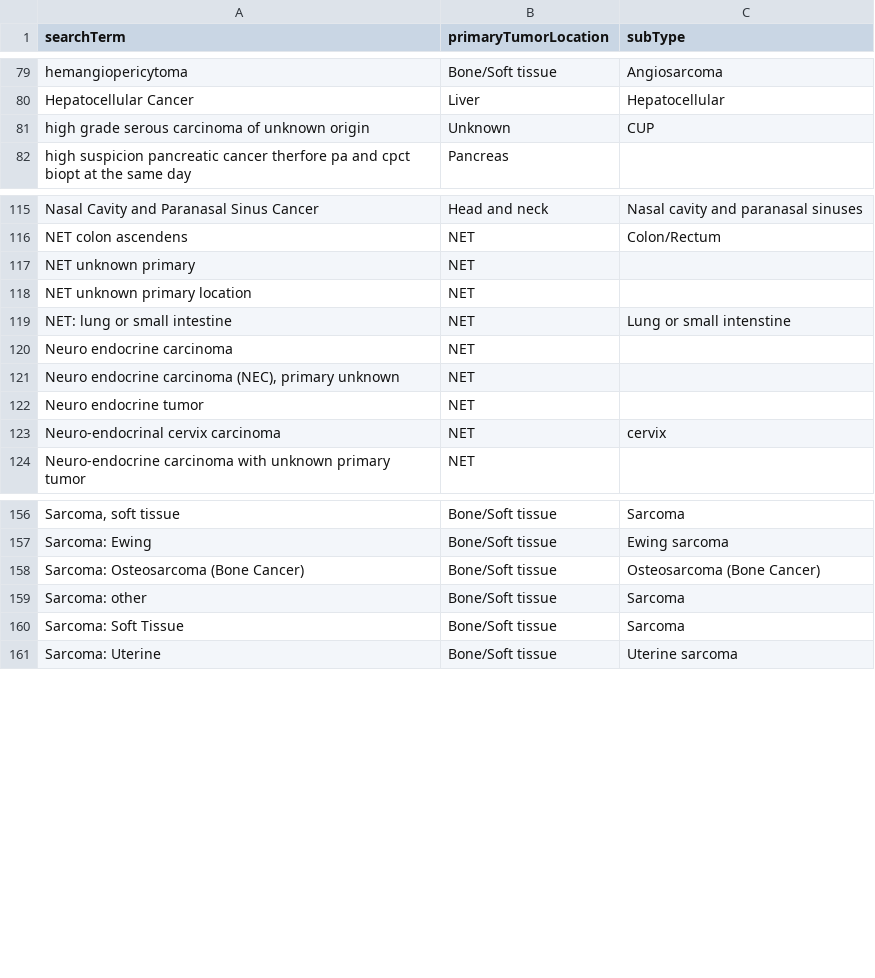
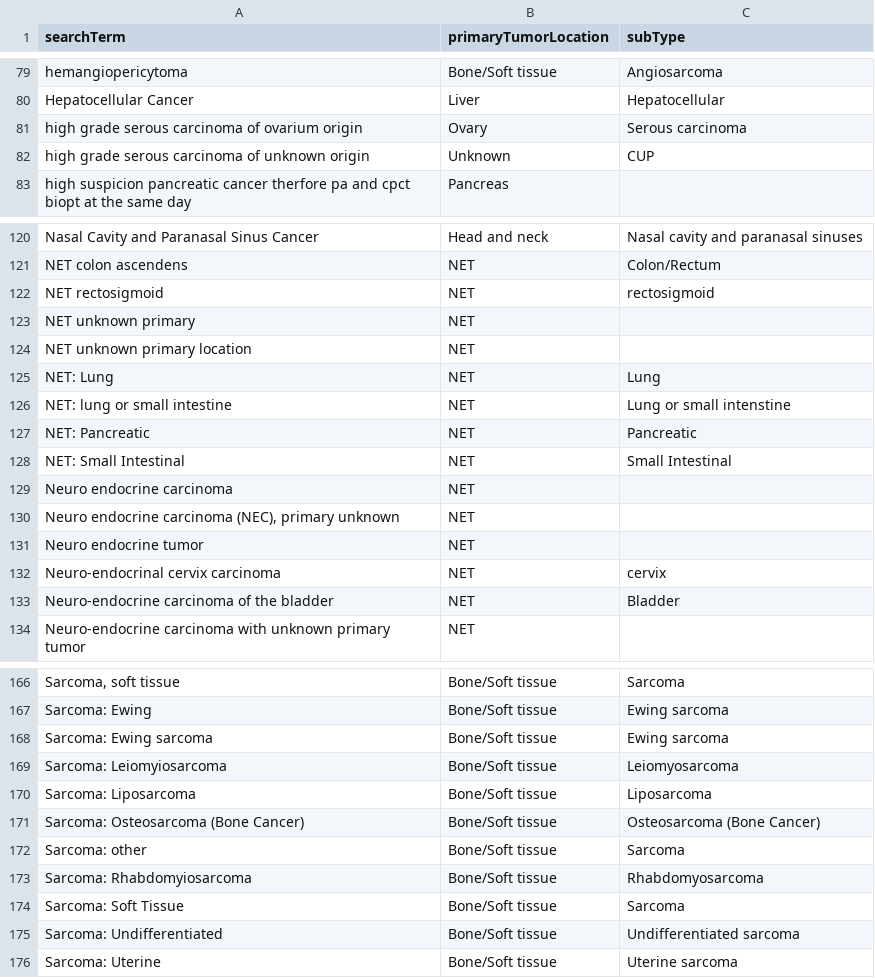
Before and after one commit to hartwigmedical/hmftools, a CSV file: patient-db/src/main/resources/tumor_location_mapping.csv, drawn as a sheet; only a part is shown, gaps mark what is left out; the diff covers the shown part only; the diff names each change by its address in the sheet, - before the commit and + after, or states it on an @@ line.

Commit message:
Update treatment mapping and tumor location mapping

```diff
--- a/patient-db/src/main/resources/tumor_location_mapping.csv
+++ b/patient-db/src/main/resources/tumor_location_mapping.csv
+row 81: high grade serous carcinoma of ovarium origin | Ovary | Serous carcinoma
+row 122: NET rectosigmoid | NET | rectosigmoid
+row 125: NET: Lung | NET | Lung
+row 127: NET: Pancreatic | NET | Pancreatic
+row 128: NET: Small Intestinal | NET | Small Intestinal
+row 133: Neuro-endocrine carcinoma of the bladder | NET | Bladder
+row 168: Sarcoma: Ewing sarcoma | Bone/Soft tissue | Ewing sarcoma
+row 169: Sarcoma: Leiomyiosarcoma | Bone/Soft tissue | Leiomyosarcoma
+row 170: Sarcoma: Liposarcoma | Bone/Soft tissue | Liposarcoma
+row 173: Sarcoma: Rhabdomyiosarcoma | Bone/Soft tissue | Rhabdomyosarcoma
+row 175: Sarcoma: Undifferentiated | Bone/Soft tissue | Undifferentiated sarcoma
```
Also changed, not shown: 5 added rows elsewhere in this file, patient-db/src/main/resources/treatment_mapping.csv.
